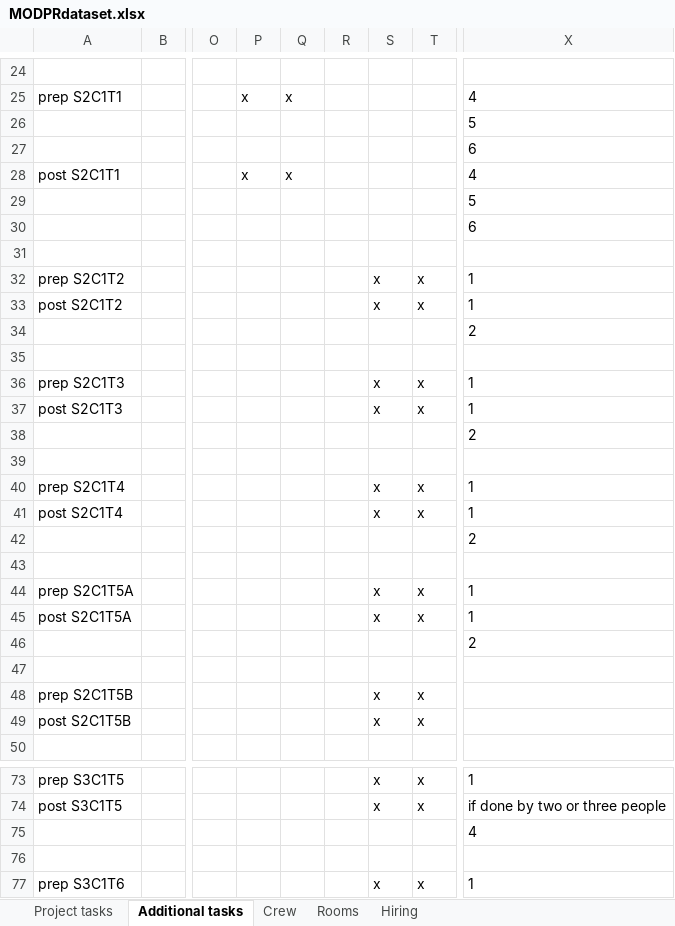
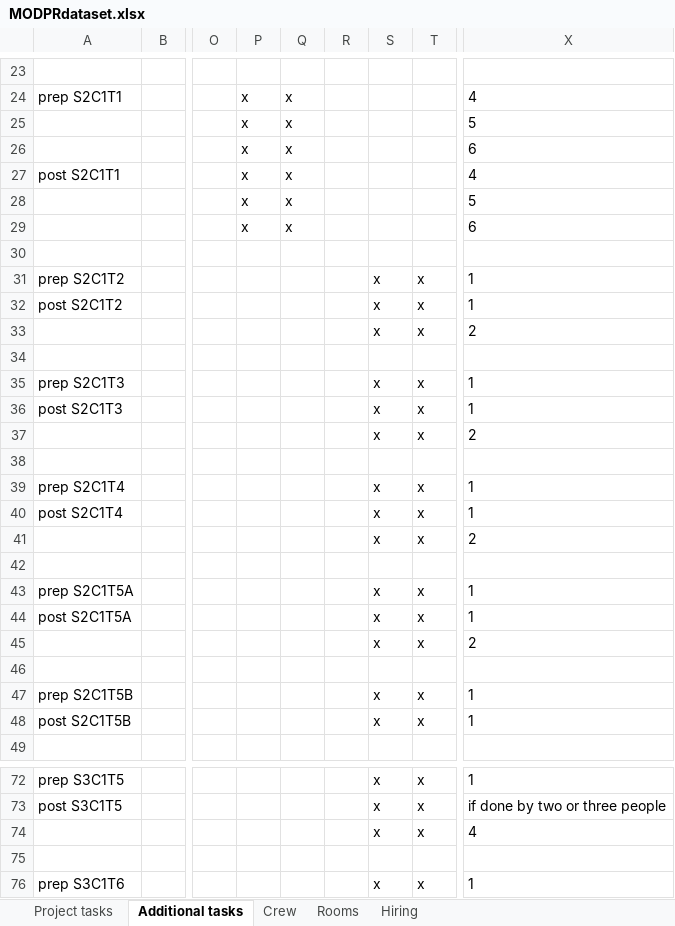
Before and after one commit to Robbertvld/Modelleren, an Excel workbook: MODPRdataset.xlsx, sheet Additional tasks, drawn as a sheet; only a part is shown, gaps mark what is left out; values as stored, in another font and other column widths than the file's, no borders; addresses are those after the commit; the diff covers the shown part only; the diff names each change by its address in the sheet, - before the commit and + after, or states it on an @@ line.

```diff
--- a/MODPRdataset.xlsx (sheet Additional tasks)
+++ b/MODPRdataset.xlsx (sheet Additional tasks)
-P25:P26: (empty)
+P25:P26: x
-Q25:Q26: (empty)
+Q25:Q26: x
-P28:P29: (empty)
+P28:P29: x
-Q28:Q29: (empty)
+Q28:Q29: x
-S33: (empty)
+S33: x
-T33: (empty)
+T33: x
-S37: (empty)
+S37: x
-T37: (empty)
+T37: x
-S41: (empty)
+S41: x
-T41: (empty)
+T41: x
-S45: (empty)
+S45: x
-T45: (empty)
+T45: x
-X47:X48: (empty)
+X47:X48: 1
-S74: (empty)
+S74: x
-T74: (empty)
+T74: x
```
Also changed, not shown: 7 added rows, 2 removed rows and 66 edited cells elsewhere in this sheet, 1 other file.
